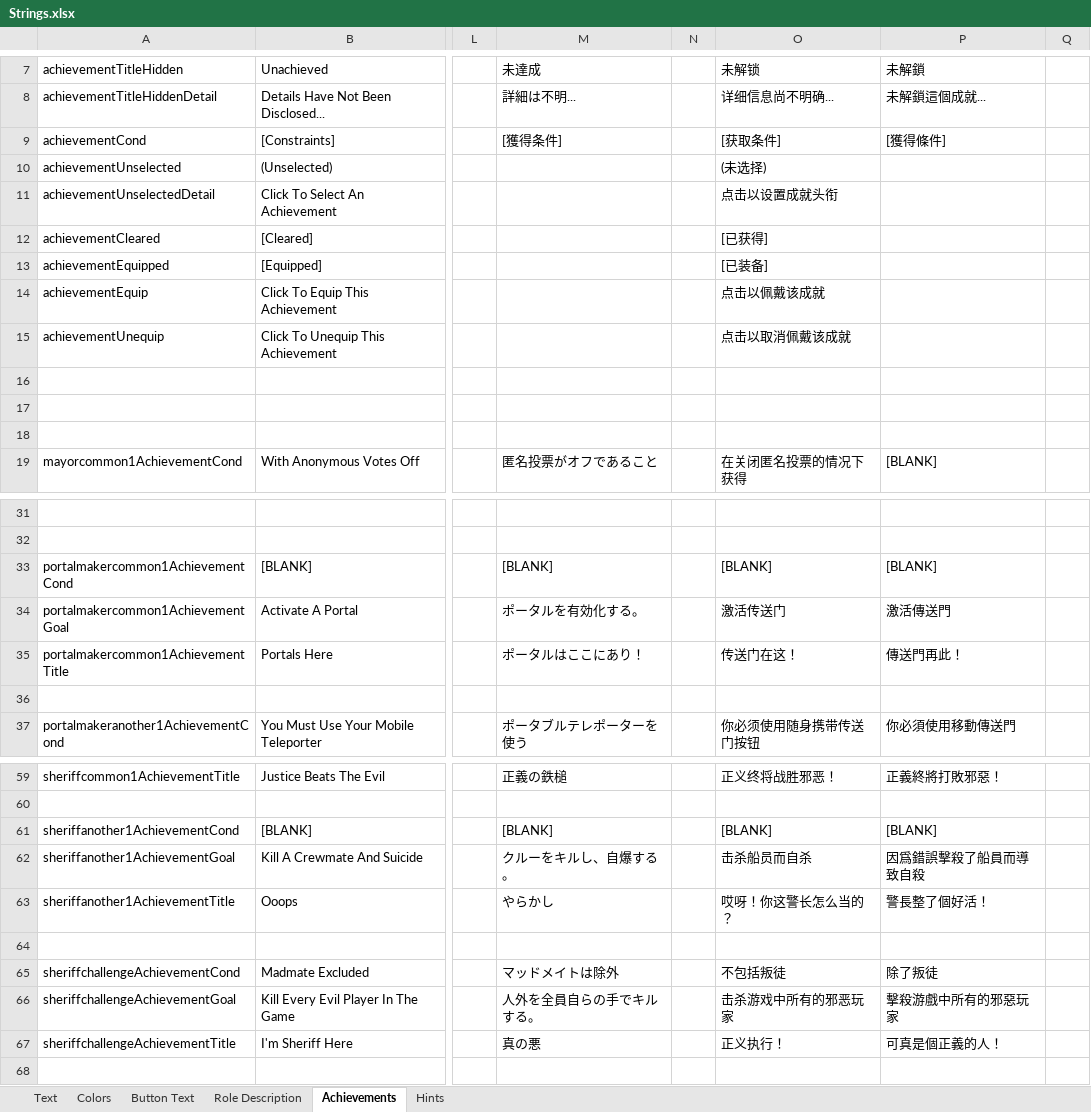
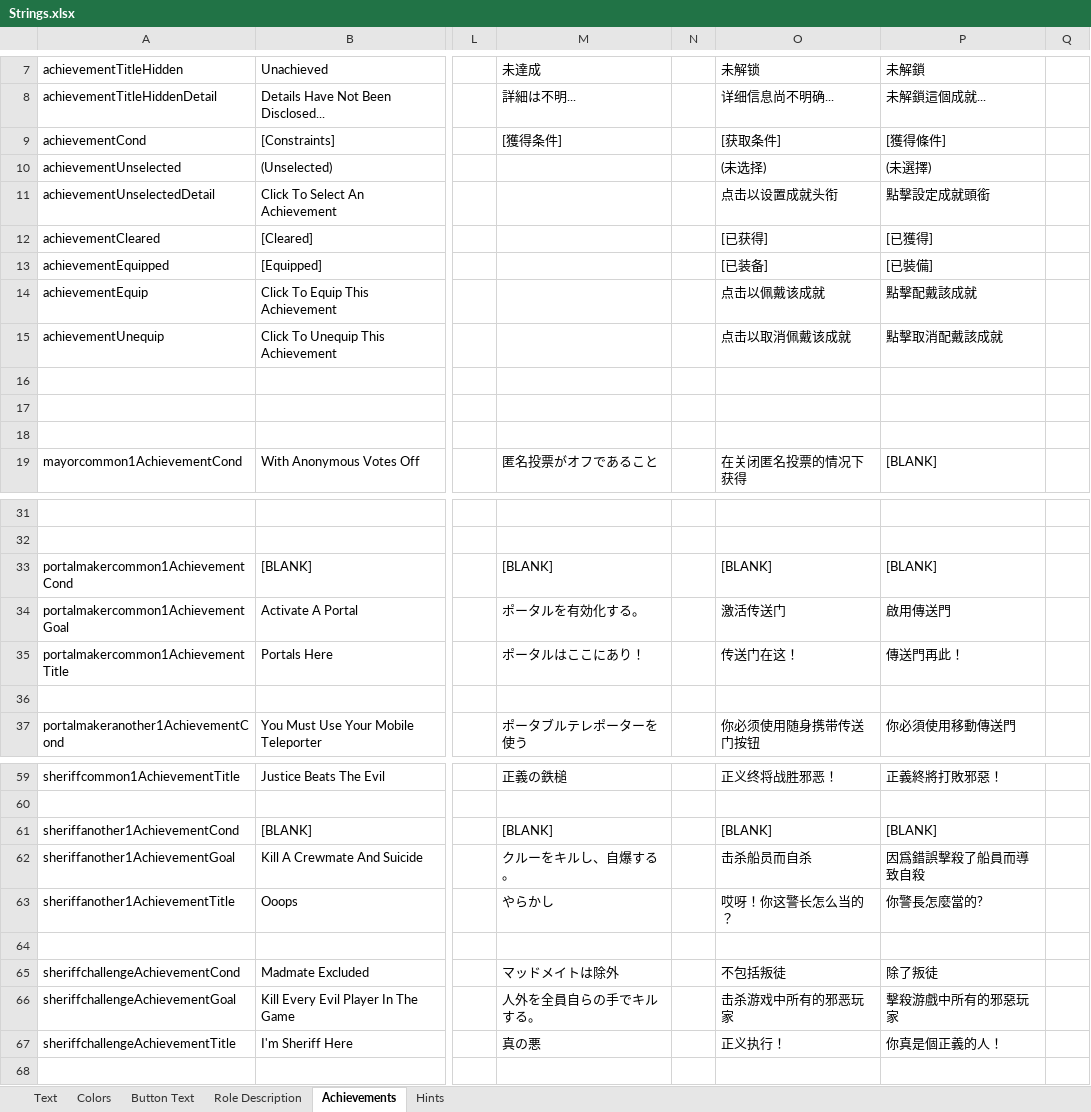
Before and after one commit to endrmen9487/TheOtherRolesGMNK, an Excel workbook: Strings.xlsx, sheet Achievements, drawn as a sheet; only a part is shown, gaps mark what is left out; values as stored, in another font and other column widths than the file's, no borders; the diff names each change by its address in the sheet, - before the commit and + after, or states it on an @@ line.

```diff
--- a/Strings.xlsx (sheet Achievements)
+++ b/Strings.xlsx (sheet Achievements)
-P10: (empty)
+P10: (未選擇)
-P11: (empty)
+P11: 點擊設定成就頭銜
-P12: (empty)
+P12: [已獲得]
-P13: (empty)
+P13: [已裝備]
-P14: (empty)
+P14: 點擊配戴該成就
-P15: (empty)
+P15: 點擊取消配戴該成就
-P34: 激活傳送門
+P34: 啟用傳送門
-P63: 警長整了個好活！
+P63: 你警長怎麼當的?
-P67: 可真是個正義的人！
+P67: 你真是個正義的人！
```
Also changed, not shown: sheet Text, sheet Role Description, sheet Hints, sheet Button Text, sheet Colors, 14 other files.
